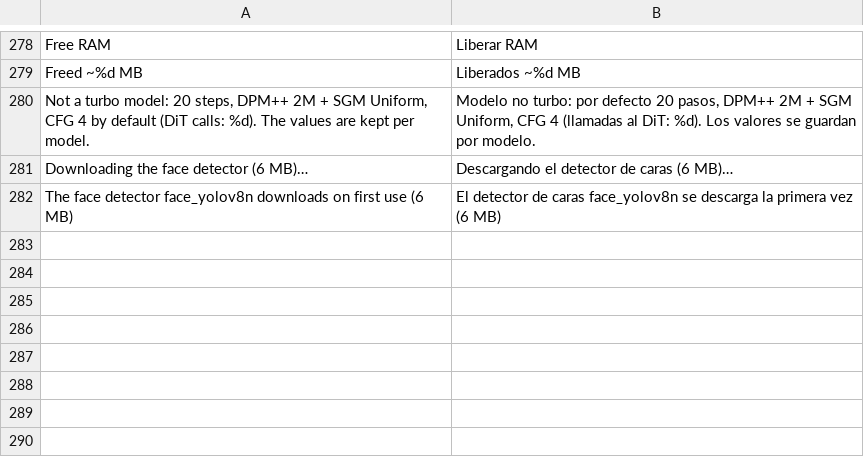
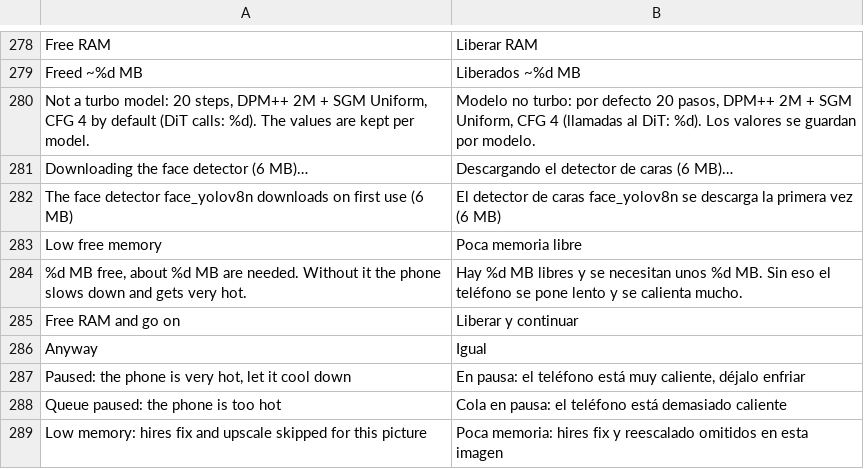
Before and after one commit to GrimmDev-Glitch/hexanima, a TSV file: app/assets/lang/es.tsv, drawn as a sheet; only a part is shown, gaps mark what is left out.

```diff
--- a/app/assets/lang/es.tsv
+++ b/app/assets/lang/es.tsv
@@ -282 +282,8 @@ Downloading the face detector (6 MB)…	Descargando el detector de caras (6 MB)
 The face detector face_yolov8n downloads on first use (6 MB)	El detector de caras face_yolov8n se descarga la primera vez (6 MB)
+Low free memory	Poca memoria libre
+%d MB free, about %d MB are needed. Without it the phone slows down and gets very hot.	Hay %d MB libres y se necesitan unos %d MB. Sin eso el teléfono se pone lento y se calienta mucho.
+Free RAM and go on	Liberar y continuar
+Anyway	Igual
+Paused: the phone is very hot, let it cool down	En pausa: el teléfono está muy caliente, déjalo enfriar
+Queue paused: the phone is too hot	Cola en pausa: el teléfono está demasiado caliente
+Low memory: hires fix and upscale skipped for this picture	Poca memoria: hires fix y reescalado omitidos en esta imagen
```
Also changed, not shown: 2 other files.
